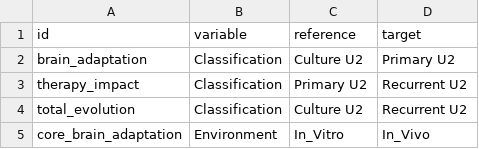
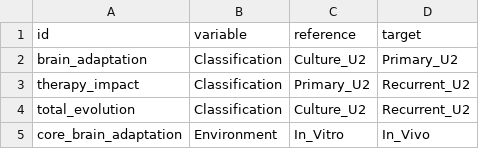
Before and after one commit to Gregory-Schwing-MD-PhD/u251-transcriptomic-evolution, a CSV file: ANALYSIS/contrasts.csv, drawn as a sheet.

```diff
--- a/ANALYSIS/contrasts.csv
+++ b/ANALYSIS/contrasts.csv
@@ -1,5 +1,5 @@
 id,variable,reference,target
-brain_adaptation,Classification,Culture U2,Primary U2
-therapy_impact,Classification,Primary U2,Recurrent U2
-total_evolution,Classification,Culture U2,Recurrent U2
+brain_adaptation,Classification,Culture_U2,Primary_U2
+therapy_impact,Classification,Primary_U2,Recurrent_U2
+total_evolution,Classification,Culture_U2,Recurrent_U2
 core_brain_adaptation,Environment,In_Vitro,In_Vivo
```
Also changed, not shown: ANALYSIS/metadata.csv.
